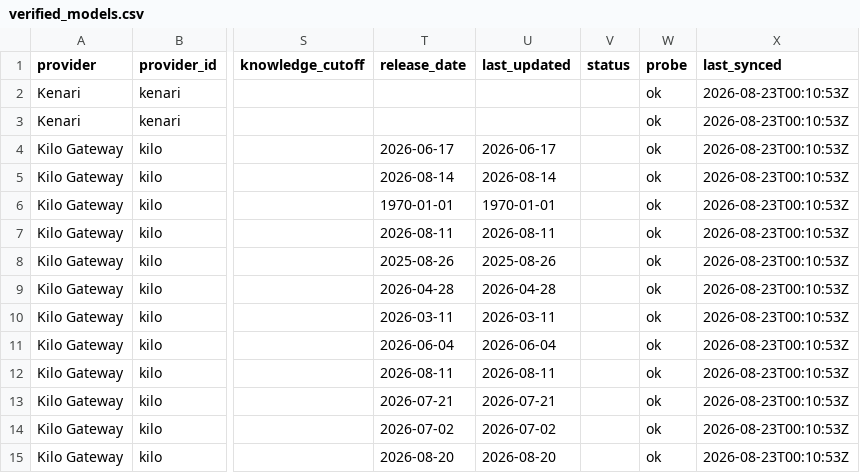
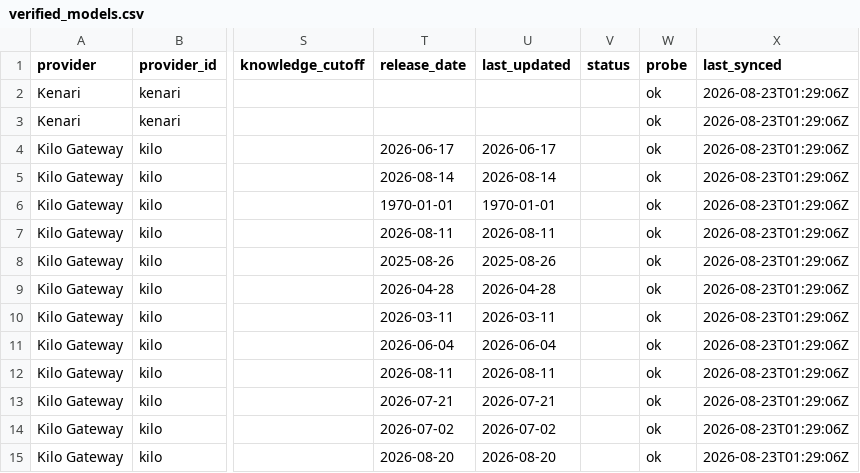
Before and after one commit to van90bg/freeModels, a CSV file: data/verified_models.csv, drawn as a sheet; only a part is shown, gaps mark what is left out; the diff covers the shown part only; the diff names each change by its address in the sheet, - before the commit and + after, or states it on an @@ line.

```diff
--- a/data/verified_models.csv
+++ b/data/verified_models.csv
-X2:X15 (last_synced): 2026-08-23T00:10:53Z
+X2:X15 (last_synced): 2026-08-23T01:29:06Z
```
Also changed, not shown: 2 added rows, 2 removed rows and 47 edited cells elsewhere in this file, 1 other file.
